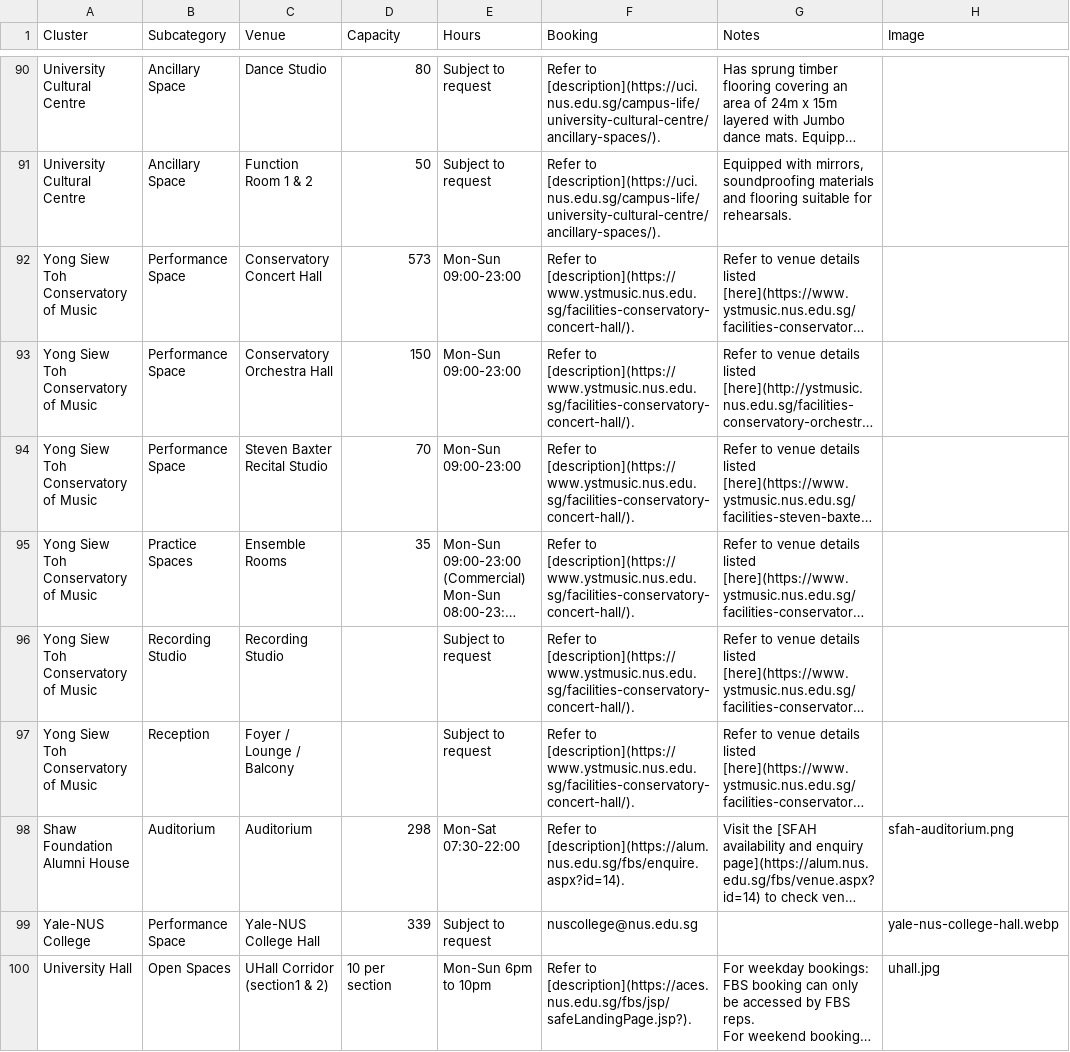
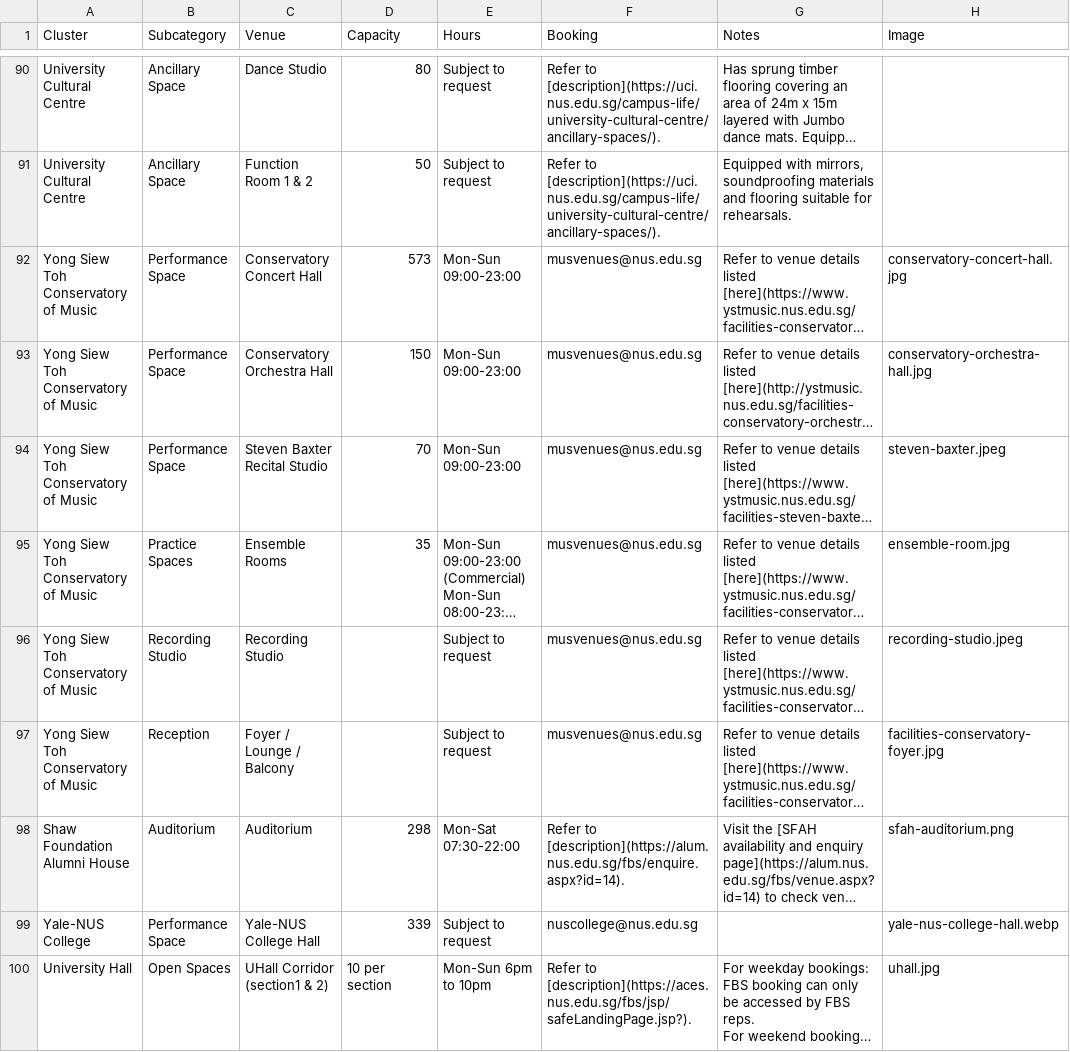
Before and after one commit to bibikowlf/nus-cfa-artcyclopedia, a CSV file: venues/venues.csv, drawn as a sheet; only a part is shown, gaps mark what is left out; long unchanged cells end in …; the diff names each change by its address in the sheet, - before the commit and + after, or states it on an @@ line.

Commit message:
Add venue photos

```diff
--- a/venues/venues.csv
+++ b/venues/venues.csv
-F92:F97 (Booking): Refer to [description](https://www.ystmusic.nus.edu.sg/facilities-conservatory-concert-hall/).
+F92:F97 (Booking): musvenues@nus.edu.sg
-H92 (Image): (empty)
+H92 (Image): conservatory-concert-hall.jpg
-H93 (Image): (empty)
+H93 (Image): conservatory-orchestra-hall.jpg
-H94 (Image): (empty)
+H94 (Image): steven-baxter.jpeg
-H95 (Image): (empty)
+H95 (Image): ensemble-room.jpg
-H96 (Image): (empty)
+H96 (Image): recording-studio.jpeg
-H97 (Image): (empty)
+H97 (Image): facilities-conservatory-foyer.jpg
```
Also changed, not shown: 7 other files.
